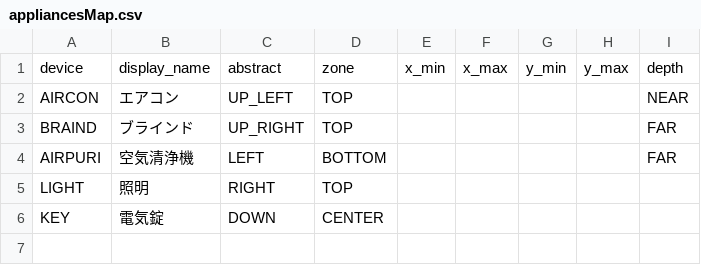
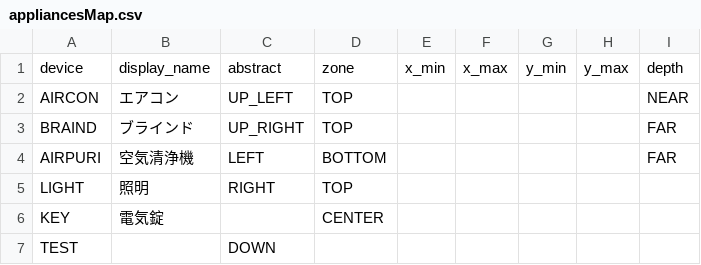
Before and after one commit to Konoa-1025/HandGestureHomeControl, a CSV file: Data/homeAppliances/appliancesMap.csv, drawn as a sheet.

```diff
--- a/Data/homeAppliances/appliancesMap.csv
+++ b/Data/homeAppliances/appliancesMap.csv
@@ -5,2 +5,3 @@ AIRPURI,空気清浄機,LEFT,BOTTOM,,,,,FAR
 LIGHT,照明,RIGHT,TOP,,,,,
-KEY,電気錠,DOWN,CENTER
+KEY,電気錠,,CENTER
+TEST,,DOWN
```
Also changed, not shown: Data/homeAppliances/combos.csv, 3 other files.
